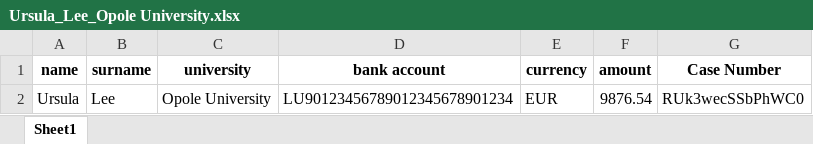
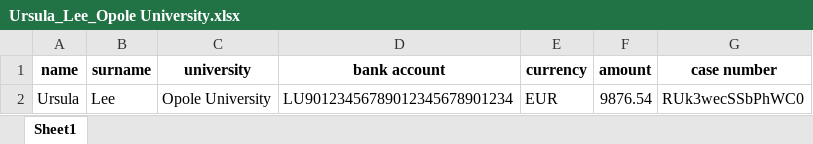
Before and after one commit to mynamescheff/bazy-obiektowe, an Excel workbook: rozklasowany/excelki/cases/Ursula_Lee_Opole University.xlsx, sheet Sheet1, drawn as a sheet; values as stored, in another font and other column widths than the file's, no borders; the diff names each change by its address in the sheet, - before the commit and + after, or states it on an @@ line.

```diff
--- a/rozklasowany/excelki/cases/Ursula_Lee_Opole University.xlsx (sheet Sheet1)
+++ b/rozklasowany/excelki/cases/Ursula_Lee_Opole University.xlsx (sheet Sheet1)
-G1: Case Number
+G1: case number
```
Also changed, not shown: rozklasowany/excelki/cases/Ella_Allen_University of Opole.xlsx, rozklasowany/excelki/cases/Fiona_Garcia_AGH University of Science and Technology.xlsx, 17 other files.
